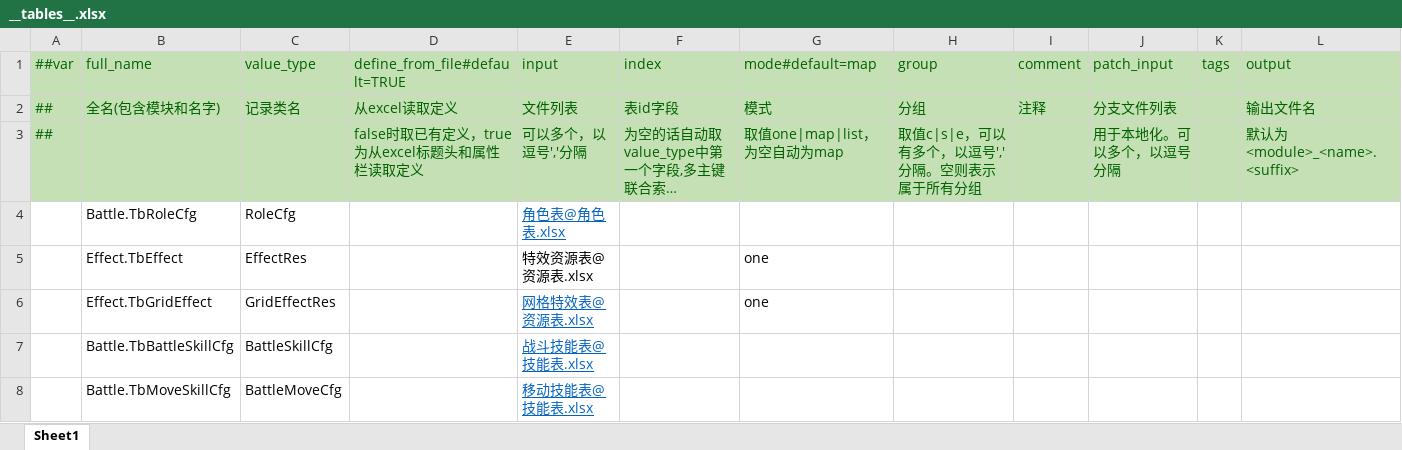
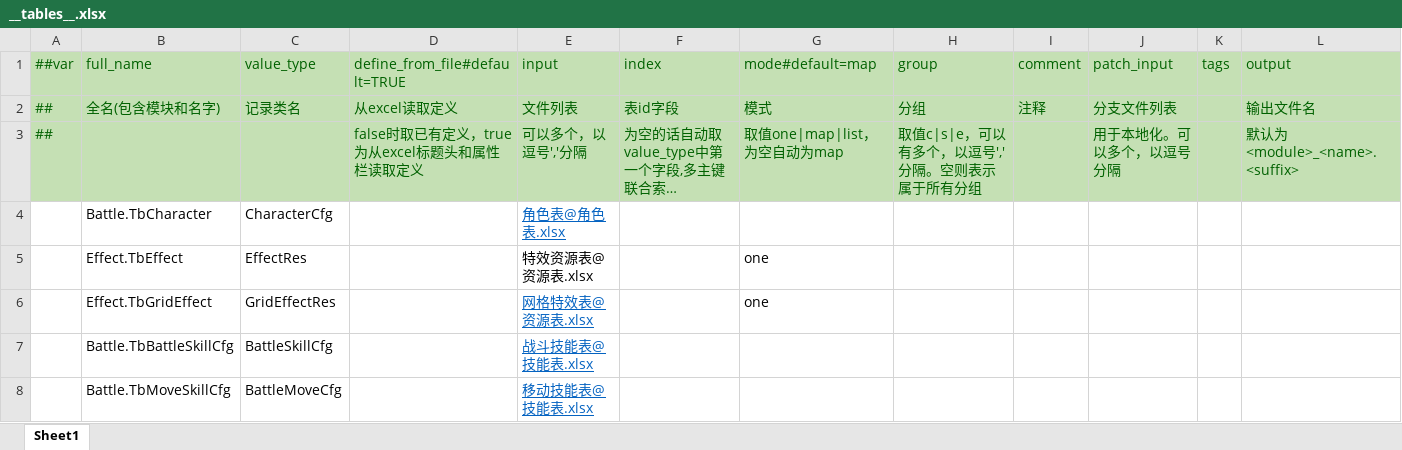
Before and after one commit to cnImpulse/HEDAO, an Excel workbook: 导表工具/Excels/__tables__.xlsx, sheet Sheet1, drawn as a sheet; long unchanged cells end in …; values as stored, in another font and other column widths than the file's, no borders; removed rows and columns are numbered as before the commit, all else as after; the diff names each change by its address in the sheet, - before the commit and + after, or states it on an @@ line.

```diff
--- a/导表工具/Excels/__tables__.xlsx (sheet Sheet1)
+++ b/导表工具/Excels/__tables__.xlsx (sheet Sheet1)
-row 4:  | Battle.TbRoleCfg | RoleCfg |  | 角色表@角色表.xlsx
+row 4:  | Battle.TbCharacter | CharacterCfg |  | 角色表@角色表.xlsx
```
Also changed, not shown: 导表工具/Excels/__beans__.xlsx, 导表工具/Excels/角色表.xlsx, 23 other files.
